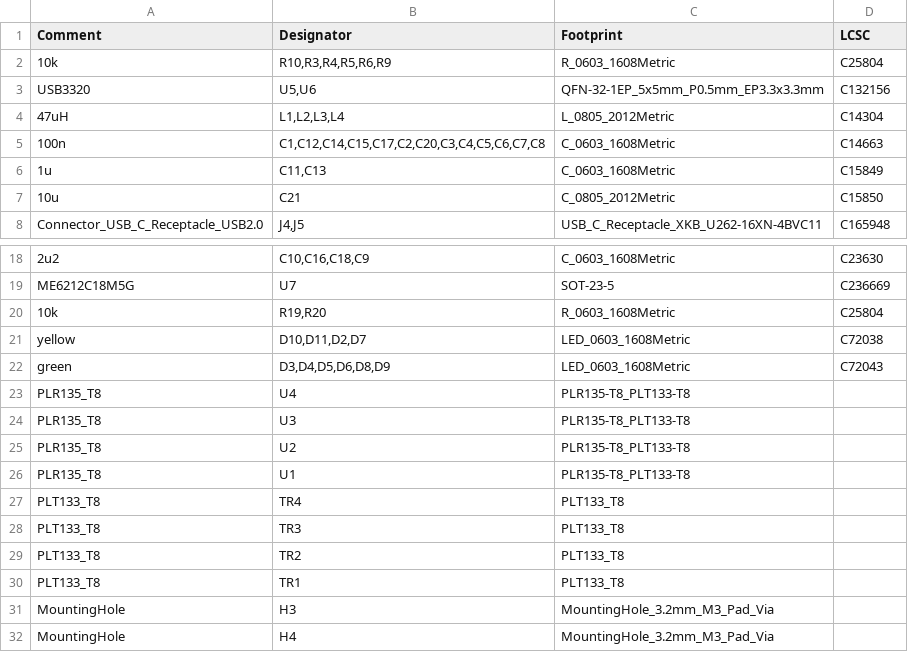
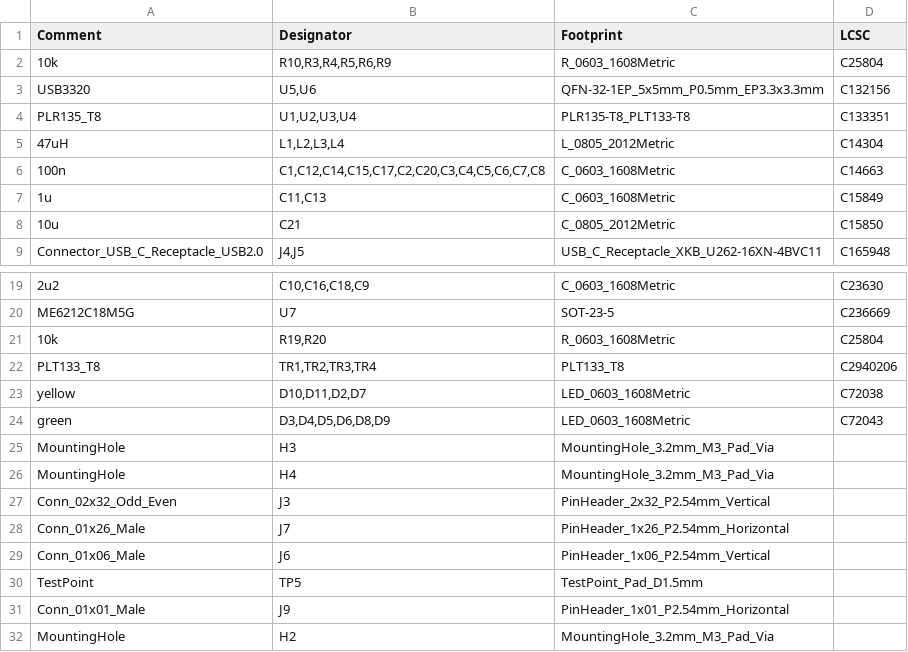
Before and after one commit to hansfbaier/adat-usb2-audio-interface, a CSV file: hardware/rev0/jlcpcb/assembly/BOM-adatface_baseboard.csv, drawn as a sheet; only a part is shown, gaps mark what is left out; the shorter side is filled out with more unchanged rows.

```diff
--- a/hardware/rev0/jlcpcb/assembly/BOM-adatface_baseboard.csv
+++ b/hardware/rev0/jlcpcb/assembly/BOM-adatface_baseboard.csv
@@ -3,2 +3,3 @@ Comment,Designator,Footprint,LCSC
 USB3320,"U5,U6",QFN-32-1EP_5x5mm_P0.5mm_EP3.3x3.3mm,C132156
+PLR135_T8,"U1,U2,U3,U4",PLR135-T8_PLT133-T8,C133351
 47uH,"L1,L2,L3,L4",L_0805_2012Metric,C14304
@@ -20,12 +21,5 @@ ME6212C18M5G,U7,SOT-23-5,C236669
 10k,"R19,R20",R_0603_1608Metric,C25804
+PLT133_T8,"TR1,TR2,TR3,TR4",PLT133_T8,C2940206
 yellow,"D10,D11,D2,D7",LED_0603_1608Metric,C72038
 green,"D3,D4,D5,D6,D8,D9",LED_0603_1608Metric,C72043
-PLR135_T8,U4,PLR135-T8_PLT133-T8,
-PLR135_T8,U3,PLR135-T8_PLT133-T8,
-PLR135_T8,U2,PLR135-T8_PLT133-T8,
-PLR135_T8,U1,PLR135-T8_PLT133-T8,
-PLT133_T8,TR4,PLT133_T8,
-PLT133_T8,TR3,PLT133_T8,
-PLT133_T8,TR2,PLT133_T8,
-PLT133_T8,TR1,PLT133_T8,
 MountingHole,H3,MountingHole_3.2mm_M3_Pad_Via,
```
Also changed, not shown: 21 other files.
